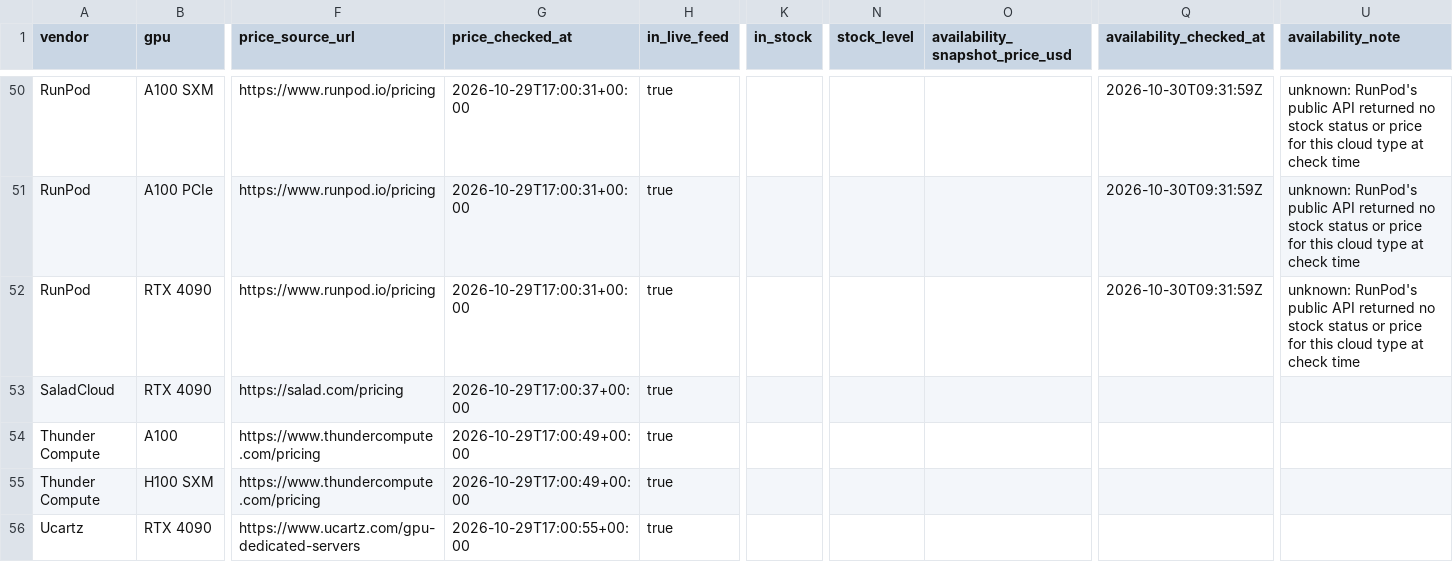
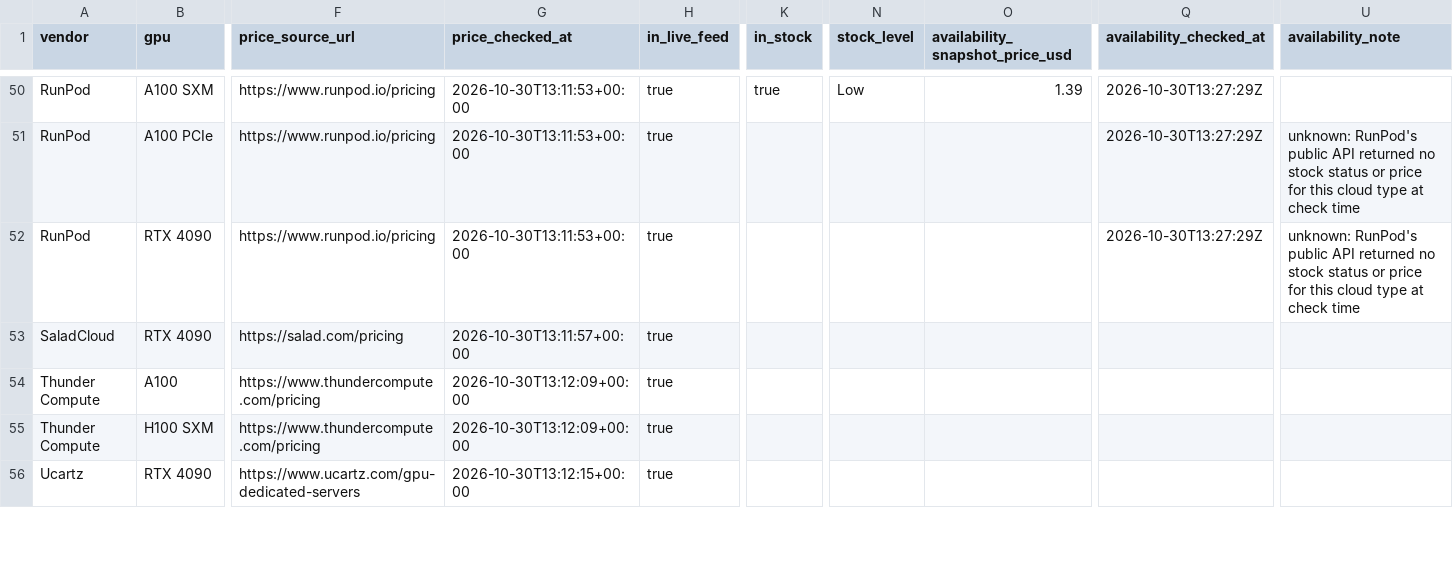
Before and after one commit to connormatthewdouglas/agent-work-stack-deals, a CSV file: latest/feed_enriched_v2_latest.csv, drawn as a sheet; only a part is shown, gaps mark what is left out; the diff covers the shown part only; the diff names each change by its address in the sheet, - before the commit and + after, or states it on an @@ line.

```diff
--- a/latest/feed_enriched_v2_latest.csv
+++ b/latest/feed_enriched_v2_latest.csv
-G50:G52 (price_checked_at): 2026-10-29T17:00:31+00:00
+G50:G52 (price_checked_at): 2026-10-30T13:11:53+00:00
-K50 (in_stock): (empty)
+K50 (in_stock): true
-N50 (stock_level): (empty)
+N50 (stock_level): Low
-O50 (availability_snapshot_price_usd): (empty)
+O50 (availability_snapshot_price_usd): 1.39
-Q50:Q52 (availability_checked_at): 2026-10-30T09:31:59Z
+Q50:Q52 (availability_checked_at): 2026-10-30T13:27:29Z
-U50 (availability_note): unknown: RunPod's public API returned no stock status or price for this cloud type at check time
+U50 (availability_note): (empty)
-G53 (price_checked_at): 2026-10-29T17:00:37+00:00
+G53 (price_checked_at): 2026-10-30T13:11:57+00:00
-G54:G55 (price_checked_at): 2026-10-29T17:00:49+00:00
+G54:G55 (price_checked_at): 2026-10-30T13:12:09+00:00
-G56 (price_checked_at): 2026-10-29T17:00:55+00:00
+G56 (price_checked_at): 2026-10-30T13:12:15+00:00
```
Also changed, not shown: 122 edited cells elsewhere in this file, latest/availability_v2_latest.csv, 3 other files.
